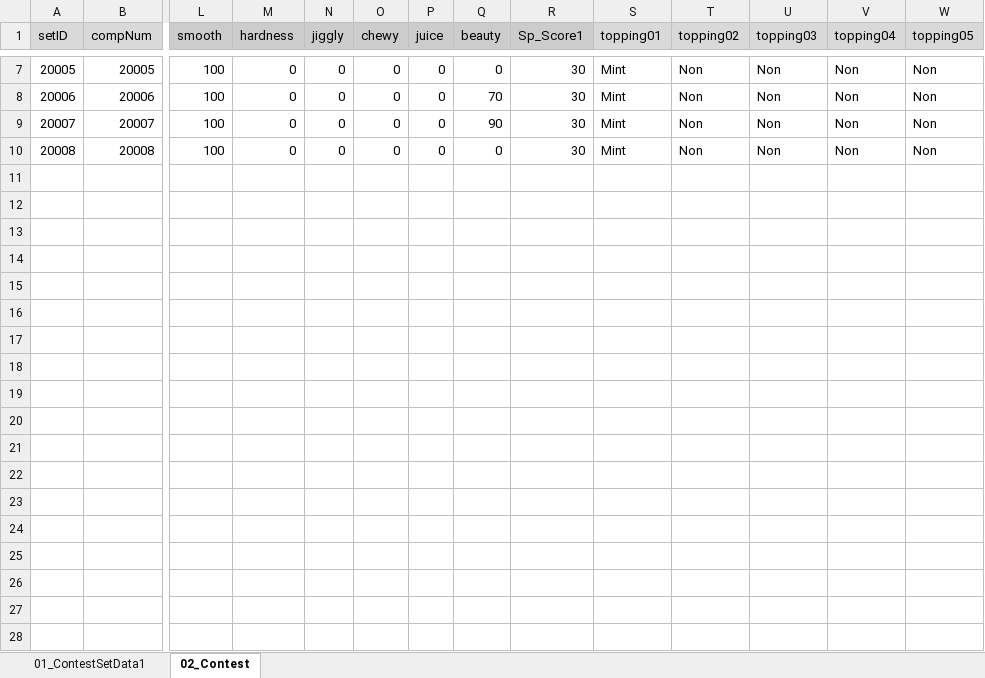
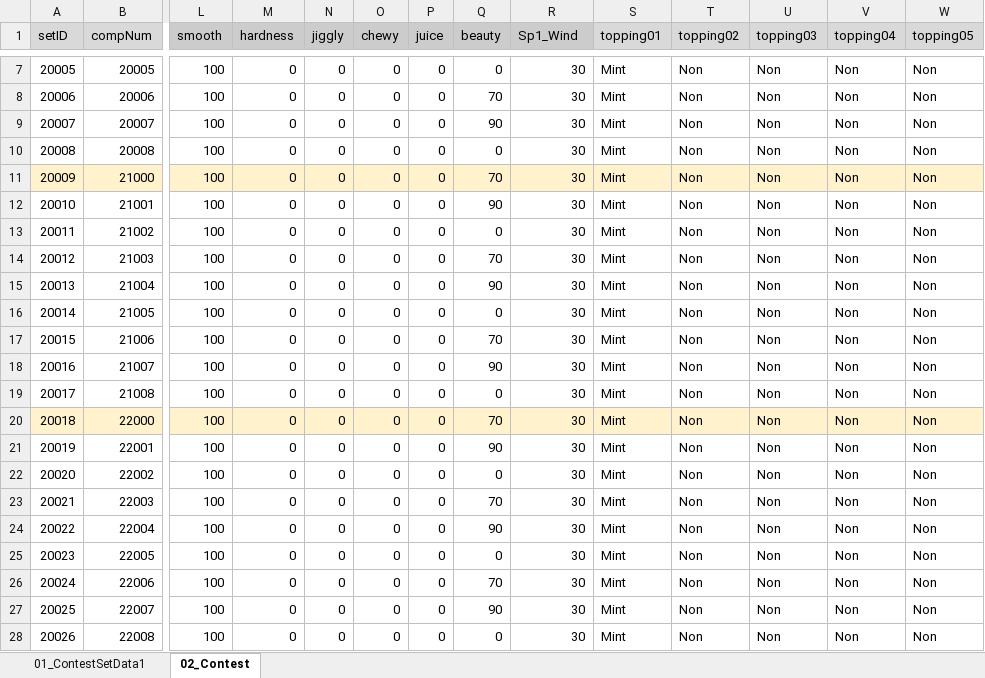
Before and after one commit to matoarita/Okashi_Atlier2, an Excel workbook: Assets/Excel_Data/Entity_ContestSetDataBase.xlsx, sheet 02_Contest, drawn as a sheet; only a part is shown, gaps mark what is left out; values as stored, in another font and other column widths than the file's, no borders; rows hold the shown columns only; the diff covers the shown part only; the diff names each change by its address in the sheet, - before the commit and + after, or states it on an @@ line.

```diff
--- a/Assets/Excel_Data/Entity_ContestSetDataBase.xlsx (sheet 02_Contest)
+++ b/Assets/Excel_Data/Entity_ContestSetDataBase.xlsx (sheet 02_Contest)
-R1: Sp_Score1
+R1: Sp1_Wind
+row 11: 20009 | 21000 | 100 | 0 | 0 | 0 | 0 | 70 | 30 | Mint | Non | Non | Non | Non
+row 12: 20010 | 21001 | 100 | 0 | 0 | 0 | 0 | 90 | 30 | Mint | Non | Non | Non | Non
+row 13: 20011 | 21002 | 100 | 0 | 0 | 0 | 0 | 0 | 30 | Mint | Non | Non | Non | Non
+row 14: 20012 | 21003 | 100 | 0 | 0 | 0 | 0 | 70 | 30 | Mint | Non | Non | Non | Non
+row 15: 20013 | 21004 | 100 | 0 | 0 | 0 | 0 | 90 | 30 | Mint | Non | Non | Non | Non
+row 16: 20014 | 21005 | 100 | 0 | 0 | 0 | 0 | 0 | 30 | Mint | Non | Non | Non | Non
+row 17: 20015 | 21006 | 100 | 0 | 0 | 0 | 0 | 70 | 30 | Mint | Non | Non | Non | Non
+row 18: 20016 | 21007 | 100 | 0 | 0 | 0 | 0 | 90 | 30 | Mint | Non | Non | Non | Non
+row 19: 20017 | 21008 | 100 | 0 | 0 | 0 | 0 | 0 | 30 | Mint | Non | Non | Non | Non
+row 20: 20018 | 22000 | 100 | 0 | 0 | 0 | 0 | 70 | 30 | Mint | Non | Non | Non | Non
+row 21: 20019 | 22001 | 100 | 0 | 0 | 0 | 0 | 90 | 30 | Mint | Non | Non | Non | Non
+row 22: 20020 | 22002 | 100 | 0 | 0 | 0 | 0 | 0 | 30 | Mint | Non | Non | Non | Non
+row 23: 20021 | 22003 | 100 | 0 | 0 | 0 | 0 | 70 | 30 | Mint | Non | Non | Non | Non
+row 24: 20022 | 22004 | 100 | 0 | 0 | 0 | 0 | 90 | 30 | Mint | Non | Non | Non | Non
+row 25: 20023 | 22005 | 100 | 0 | 0 | 0 | 0 | 0 | 30 | Mint | Non | Non | Non | Non
+row 26: 20024 | 22006 | 100 | 0 | 0 | 0 | 0 | 70 | 30 | Mint | Non | Non | Non | Non
+row 27: 20025 | 22007 | 100 | 0 | 0 | 0 | 0 | 90 | 30 | Mint | Non | Non | Non | Non
+row 28: 20026 | 22008 | 100 | 0 | 0 | 0 | 0 | 0 | 30 | Mint | Non | Non | Non | Non
```
Also changed, not shown: 53 edited cells elsewhere in this sheet, sheet 01_ContestSetData1, Assets/Excel_Data/Entity_ContestCommentDataBase.xlsx, Assets/Excel_Data/Entity_GirlLikeSetDataBase.xlsx, 51 other files.
